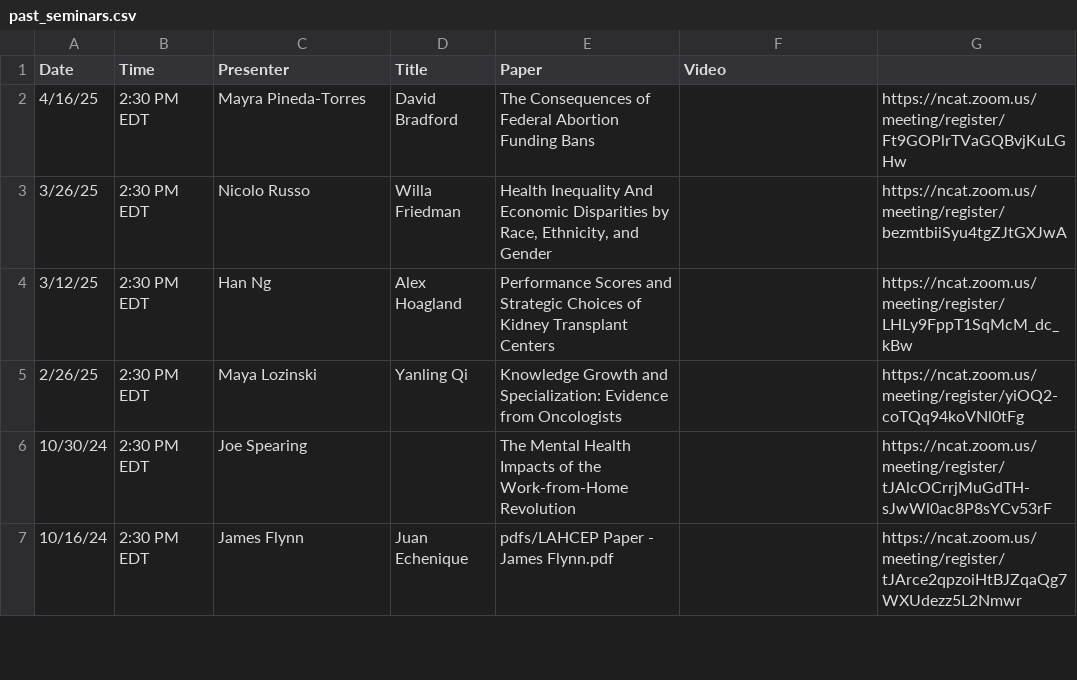
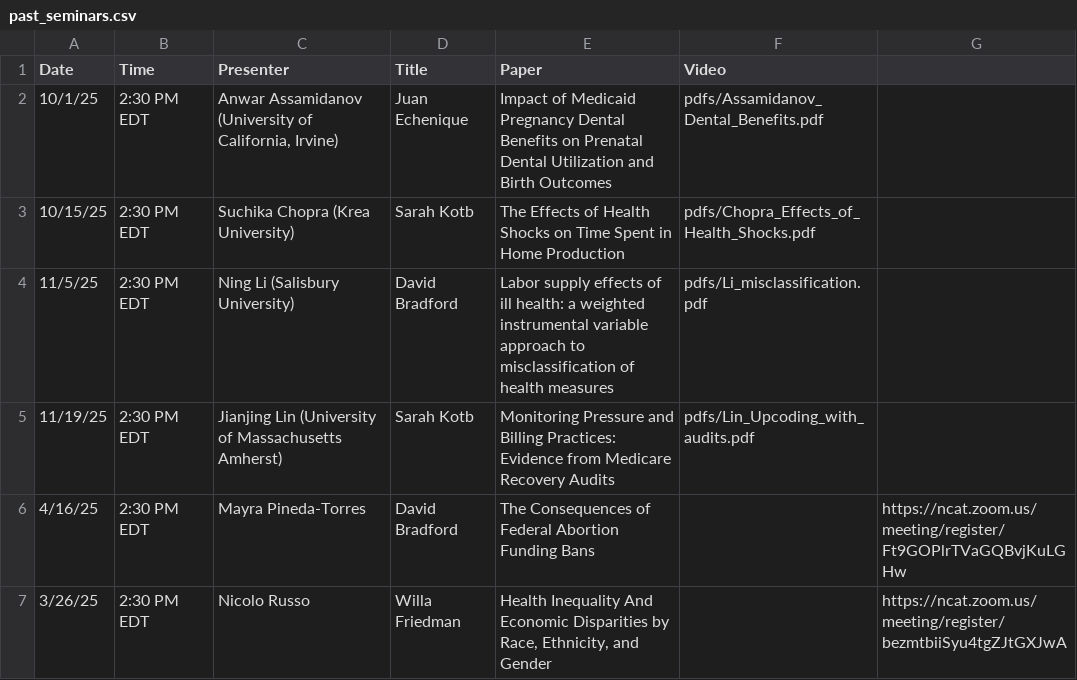
Before and after one commit to ernbilen/EHEC-website, a CSV file: _data/past_seminars.csv, drawn as a sheet; only a part is shown; the shorter side is filled out with more unchanged rows; the diff names each change by its address in the sheet, - before the commit and + after, or states it on an @@ line.

```diff
--- a/_data/past_seminars.csv
+++ b/_data/past_seminars.csv
+row 2: 10/1/25 | 2:30 PM EDT | Anwar Assamidanov (University of California, Irvine) | Juan Echenique | Impact of Medicaid Pregnancy Dental Benefits on Prenatal Dental Utilization and Birth Outcomes | pdfs/Assamidanov_Dental_Benefits.pdf
+row 3: 10/15/25 | 2:30 PM EDT | Suchika Chopra (Krea University) | Sarah Kotb | The Effects of Health Shocks on Time Spent in Home Production | pdfs/Chopra_Effects_of_Health_Shocks.pdf
+row 4: 11/5/25 | 2:30 PM EDT | Ning Li (Salisbury University) | David Bradford | Labor supply effects of ill health: a weighted instrumental variable approach to misclassification of health measures | pdfs/Li_misclassification.pdf
+row 5: 11/19/25 | 2:30 PM EDT | Jianjing Lin (University of Massachusetts Amherst) | Sarah Kotb | Monitoring Pressure and Billing Practices: Evidence from Medicare Recovery Audits | pdfs/Lin_Upcoding_with_audits.pdf
```
Also changed, not shown: _data/main_page.csv, _data/schedule.csv, 5 other files.
